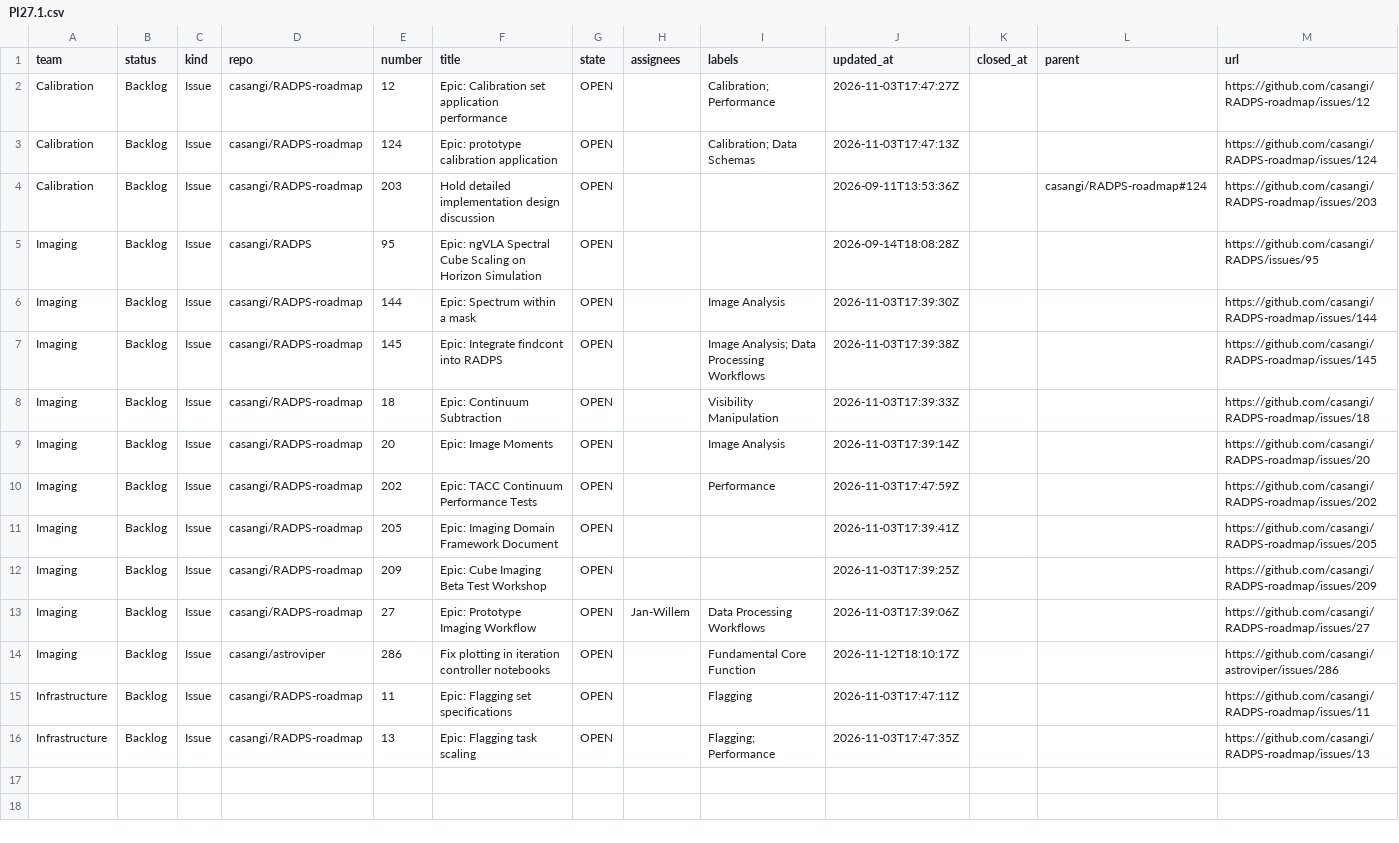
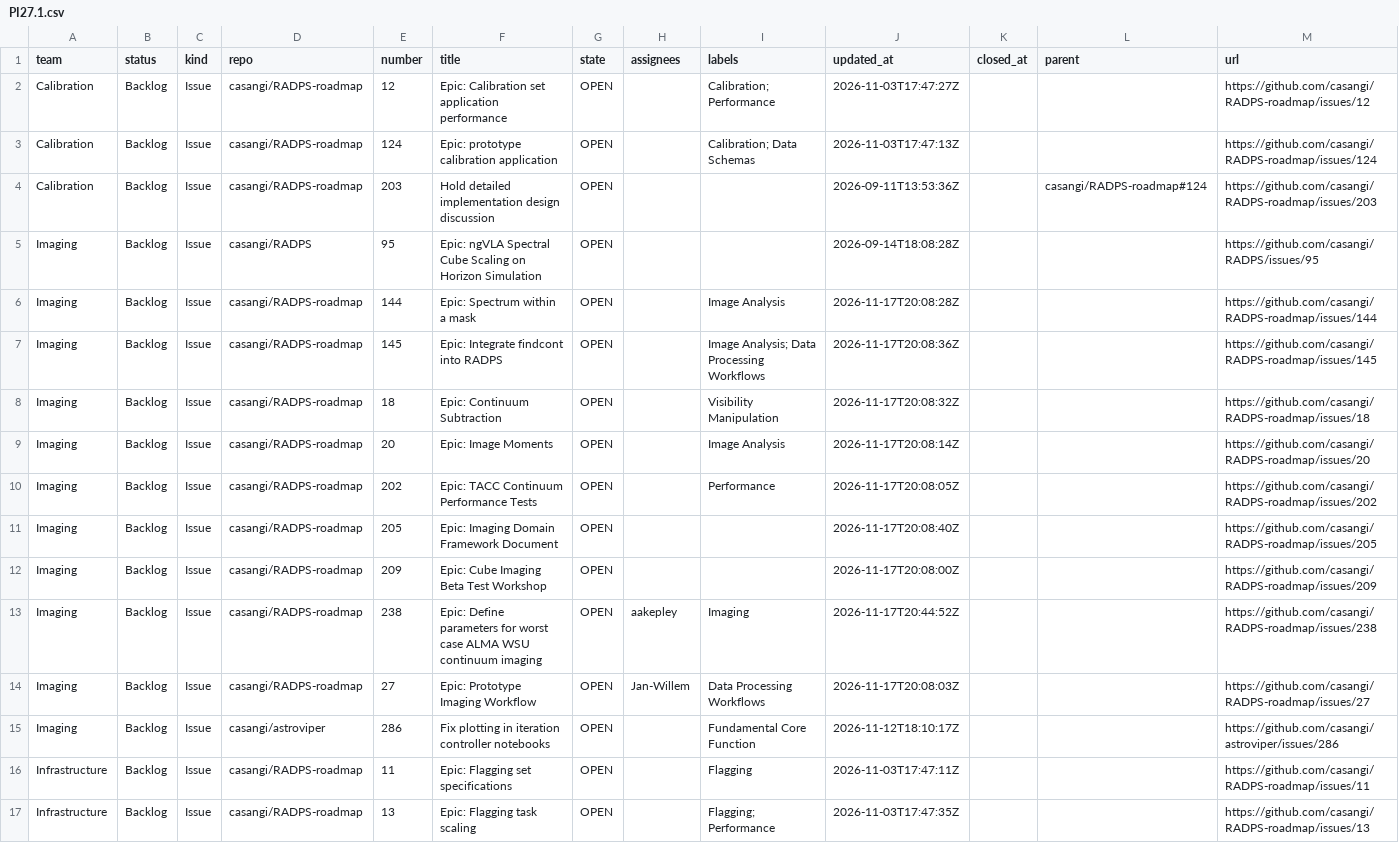
Before and after one commit to casangi/RADPS-roadmap, a CSV file: project33/pi/PI27.1.csv, drawn as a sheet.

```diff
--- a/project33/pi/PI27.1.csv
+++ b/project33/pi/PI27.1.csv
@@ -5,10 +5,11 @@ Calibration,Backlog,Issue,casangi/RADPS-roadmap,203,Hold detailed implementation
 Imaging,Backlog,Issue,casangi/RADPS,95,Epic: ngVLA Spectral Cube Scaling on Horizon Simulation,OPEN,,,2026-09-14T18:08:28Z,,,https://github.com/casangi/RADPS/issues/95
-Imaging,Backlog,Issue,casangi/RADPS-roadmap,144,Epic: Spectrum within a mask,OPEN,,Image Analysis,2026-11-03T17:39:30Z,,,https://github.com/casangi/RADPS-roadmap/issues/144
-Imaging,Backlog,Issue,casangi/RADPS-roadmap,145,Epic:  Integrate findcont into RADPS,OPEN,,Image Analysis; Data Processing Workflows,2026-11-03T17:39:38Z,,,https://github.com/casangi/RADPS-roadmap/issues/145
-Imaging,Backlog,Issue,casangi/RADPS-roadmap,18,Epic: Continuum Subtraction,OPEN,,Visibility Manipulation,2026-11-03T17:39:33Z,,,https://github.com/casangi/RADPS-roadmap/issues/18
-Imaging,Backlog,Issue,casangi/RADPS-roadmap,20,Epic: Image Moments,OPEN,,Image Analysis,2026-11-03T17:39:14Z,,,https://github.com/casangi/RADPS-roadmap/issues/20
-Imaging,Backlog,Issue,casangi/RADPS-roadmap,202,Epic: TACC Continuum Performance Tests,OPEN,,Performance,2026-11-03T17:47:59Z,,,https://github.com/casangi/RADPS-roadmap/issues/202
-Imaging,Backlog,Issue,casangi/RADPS-roadmap,205,Epic:  Imaging Domain Framework Document,OPEN,,,2026-11-03T17:39:41Z,,,https://github.com/casangi/RADPS-roadmap/issues/205
-Imaging,Backlog,Issue,casangi/RADPS-roadmap,209,Epic:  Cube Imaging Beta Test Workshop,OPEN,,,2026-11-03T17:39:25Z,,,https://github.com/casangi/RADPS-roadmap/issues/209
-Imaging,Backlog,Issue,casangi/RADPS-roadmap,27,Epic:  Prototype Imaging Workflow,OPEN,Jan-Willem,Data Processing Workflows,2026-11-03T17:39:06Z,,,https://github.com/casangi/RADPS-roadmap/issues/27
+Imaging,Backlog,Issue,casangi/RADPS-roadmap,144,Epic: Spectrum within a mask,OPEN,,Image Analysis,2026-11-17T20:08:28Z,,,https://github.com/casangi/RADPS-roadmap/issues/144
+Imaging,Backlog,Issue,casangi/RADPS-roadmap,145,Epic:  Integrate findcont into RADPS,OPEN,,Image Analysis; Data Processing Workflows,2026-11-17T20:08:36Z,,,https://github.com/casangi/RADPS-roadmap/issues/145
+Imaging,Backlog,Issue,casangi/RADPS-roadmap,18,Epic: Continuum Subtraction,OPEN,,Visibility Manipulation,2026-11-17T20:08:32Z,,,https://github.com/casangi/RADPS-roadmap/issues/18
+Imaging,Backlog,Issue,casangi/RADPS-roadmap,20,Epic: Image Moments,OPEN,,Image Analysis,2026-11-17T20:08:14Z,,,https://github.com/casangi/RADPS-roadmap/issues/20
+Imaging,Backlog,Issue,casangi/RADPS-roadmap,202,Epic: TACC Continuum Performance Tests,OPEN,,Performance,2026-11-17T20:08:05Z,,,https://github.com/casangi/RADPS-roadmap/issues/202
+Imaging,Backlog,Issue,casangi/RADPS-roadmap,205,Epic:  Imaging Domain Framework Document,OPEN,,,2026-11-17T20:08:40Z,,,https://github.com/casangi/RADPS-roadmap/issues/205
+Imaging,Backlog,Issue,casangi/RADPS-roadmap,209,Epic:  Cube Imaging Beta Test Workshop,OPEN,,,2026-11-17T20:08:00Z,,,https://github.com/casangi/RADPS-roadmap/issues/209
+Imaging,Backlog,Issue,casangi/RADPS-roadmap,238,Epic:  Define parameters for worst case ALMA WSU continuum imaging,OPEN,aakepley,Imaging,2026-11-17T20:44:52Z,,,https://github.com/casangi/RADPS-roadmap/issues/238
+Imaging,Backlog,Issue,casangi/RADPS-roadmap,27,Epic:  Prototype Imaging Workflow,OPEN,Jan-Willem,Data Processing Workflows,2026-11-17T20:08:03Z,,,https://github.com/casangi/RADPS-roadmap/issues/27
 Imaging,Backlog,Issue,casangi/astroviper,286,Fix plotting in iteration controller notebooks,OPEN,,Fundamental Core Function,2026-11-12T18:10:17Z,,,https://github.com/casangi/astroviper/issues/286
```
Also changed, not shown: project33/changes-log.csv, 3 other files.
